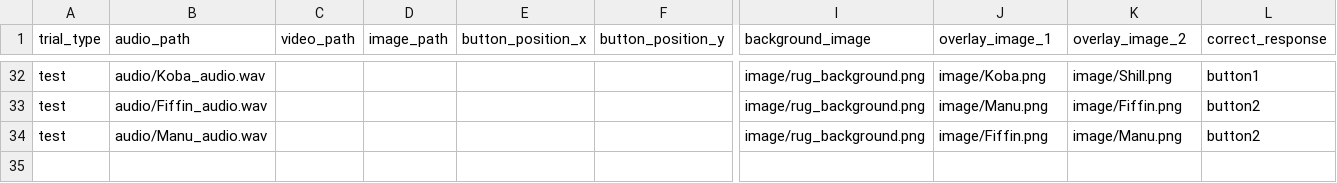
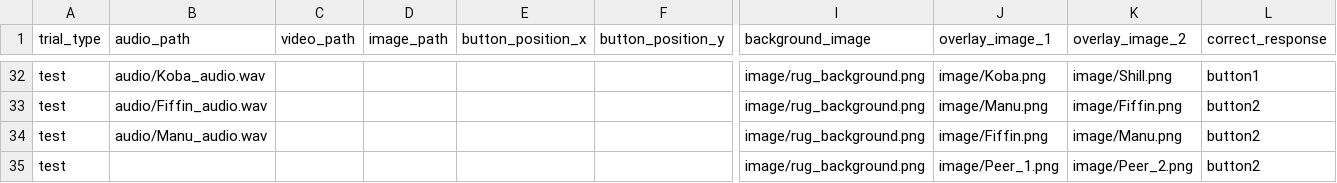
Before and after one commit to ebreitfeld/CourtneyThesis, a CSV file: central_data_1.csv, drawn as a sheet; only a part is shown, gaps mark what is left out; rows hold the shown columns only; the diff names each change by its address in the sheet, - before the commit and + after, or states it on an @@ line.

Commit message:
Add files via upload

```diff
--- a/central_data_1.csv
+++ b/central_data_1.csv
+row 35: test |  |  |  |  |  | image/rug_background.png | image/Peer_1.png | image/Peer_2.png | button2
```
